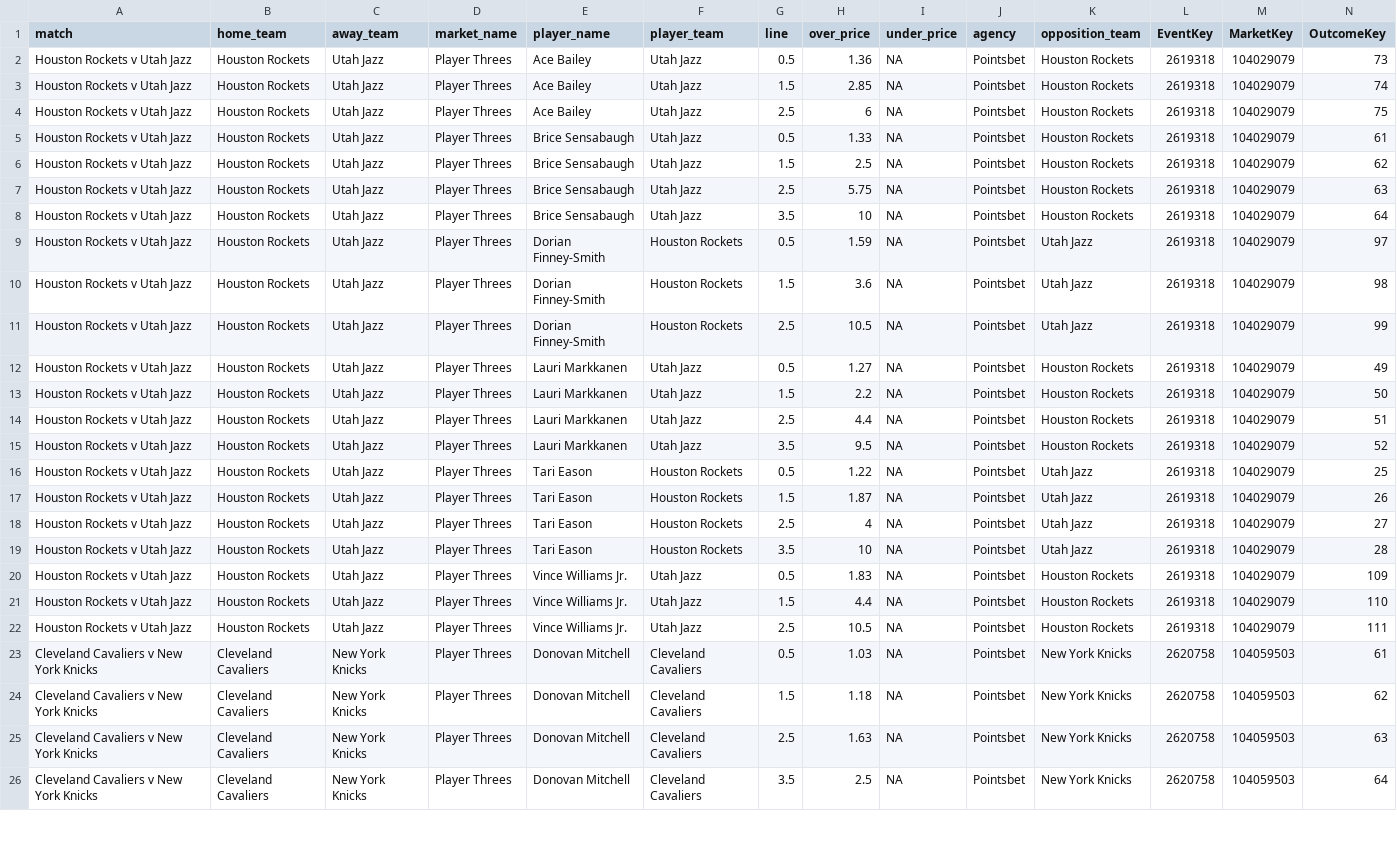
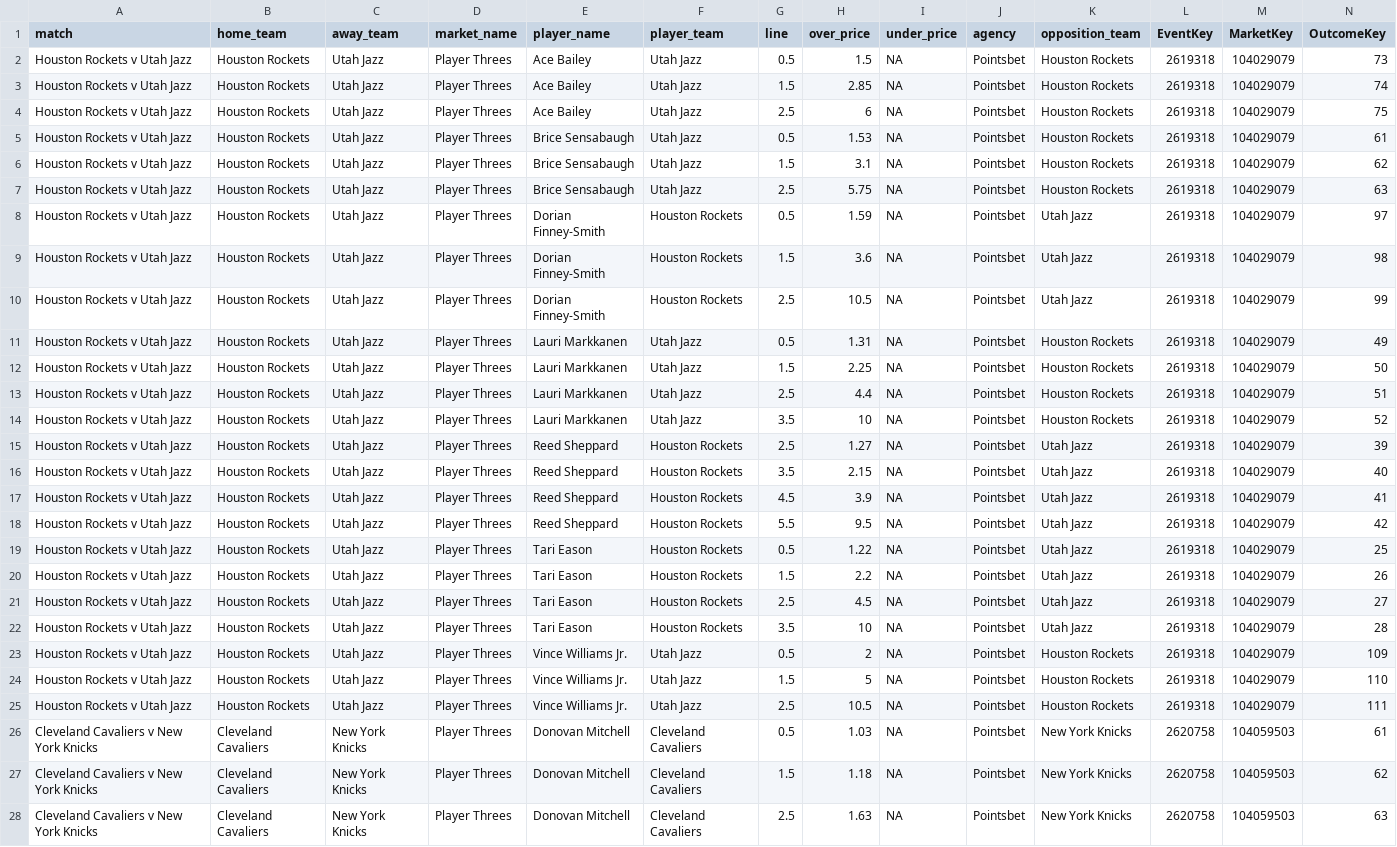
Before and after one commit to jamesbrown1417/NBA, a CSV file: Data/scraped_odds/pointsbet_player_threes.csv, drawn as a sheet; only a part is shown; the shorter side is filled out with more unchanged rows; removed rows and columns are numbered as before the commit, all else as after; rows hold the shown columns only; the diff covers the shown part only; the diff names each change by its address in the sheet, - before the commit and + after, or states it on an @@ line.

```diff
--- a/Data/scraped_odds/pointsbet_player_threes.csv
+++ b/Data/scraped_odds/pointsbet_player_threes.csv
-H2 (over_price): 1.36
+H2 (over_price): 1.5
-H5 (over_price): 1.33
+H5 (over_price): 1.53
-H6 (over_price): 2.5
+H6 (over_price): 3.1
-row 8: Houston Rockets v Utah Jazz | Houston Rockets | Utah Jazz | Player Threes | Brice Sensabaugh | Utah Jazz | 3.5 | 10 | NA | Pointsbet | Houston Rockets | 2619318 | 104029079 | 64
-H11 (over_price): 1.27
+H11 (over_price): 1.31
-H12 (over_price): 2.2
+H12 (over_price): 2.25
-H14 (over_price): 9.5
+H14 (over_price): 10
+row 15: Houston Rockets v Utah Jazz | Houston Rockets | Utah Jazz | Player Threes | Reed Sheppard | Houston Rockets | 2.5 | 1.27 | NA | Pointsbet | Utah Jazz | 2619318 | 104029079 | 39
+row 16: Houston Rockets v Utah Jazz | Houston Rockets | Utah Jazz | Player Threes | Reed Sheppard | Houston Rockets | 3.5 | 2.15 | NA | Pointsbet | Utah Jazz | 2619318 | 104029079 | 40
+row 17: Houston Rockets v Utah Jazz | Houston Rockets | Utah Jazz | Player Threes | Reed Sheppard | Houston Rockets | 4.5 | 3.9 | NA | Pointsbet | Utah Jazz | 2619318 | 104029079 | 41
+row 18: Houston Rockets v Utah Jazz | Houston Rockets | Utah Jazz | Player Threes | Reed Sheppard | Houston Rockets | 5.5 | 9.5 | NA | Pointsbet | Utah Jazz | 2619318 | 104029079 | 42
-H20 (over_price): 1.87
+H20 (over_price): 2.2
-H21 (over_price): 4
+H21 (over_price): 4.5
-H23 (over_price): 1.83
+H23 (over_price): 2
-H24 (over_price): 4.4
+H24 (over_price): 5
```
Also changed, not shown: 43 edited cells elsewhere in this file, Data/scraped_odds/pointsbet_player_points.csv, Data/scraped_odds/sportsbet_player_assists.csv, 16 other files.
